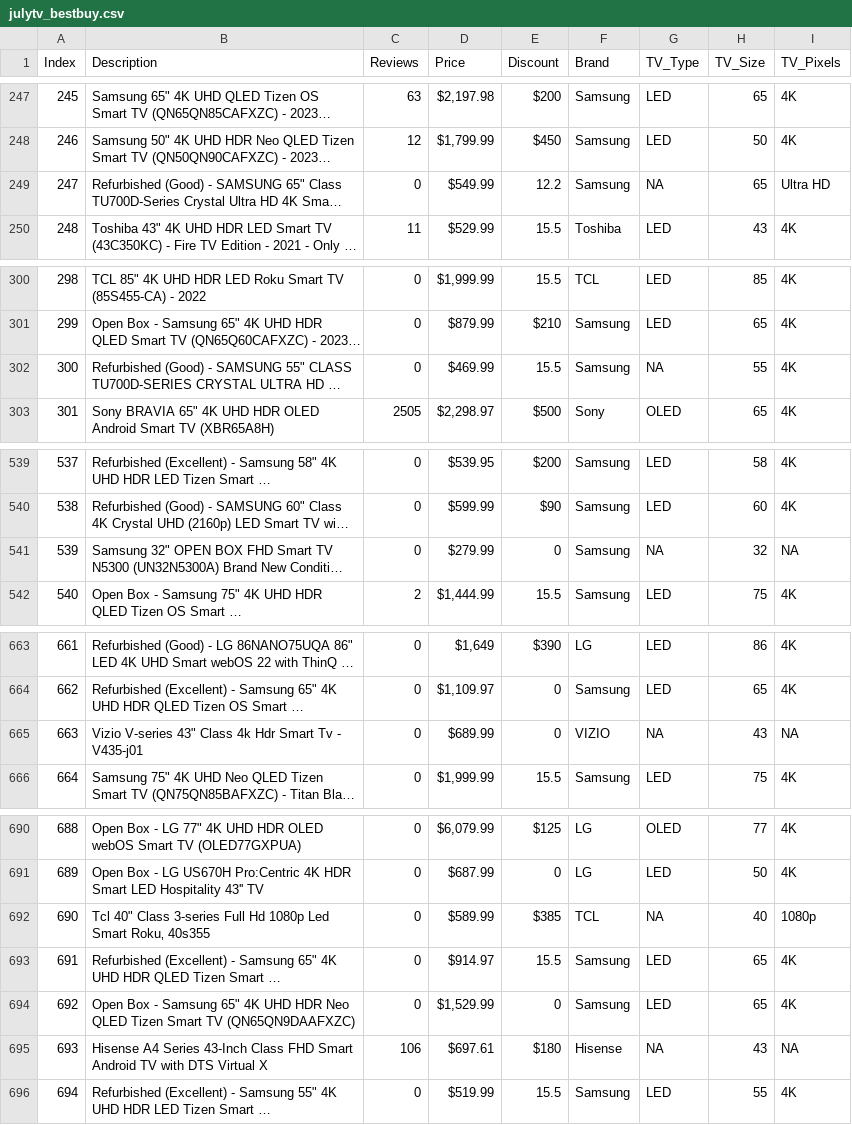
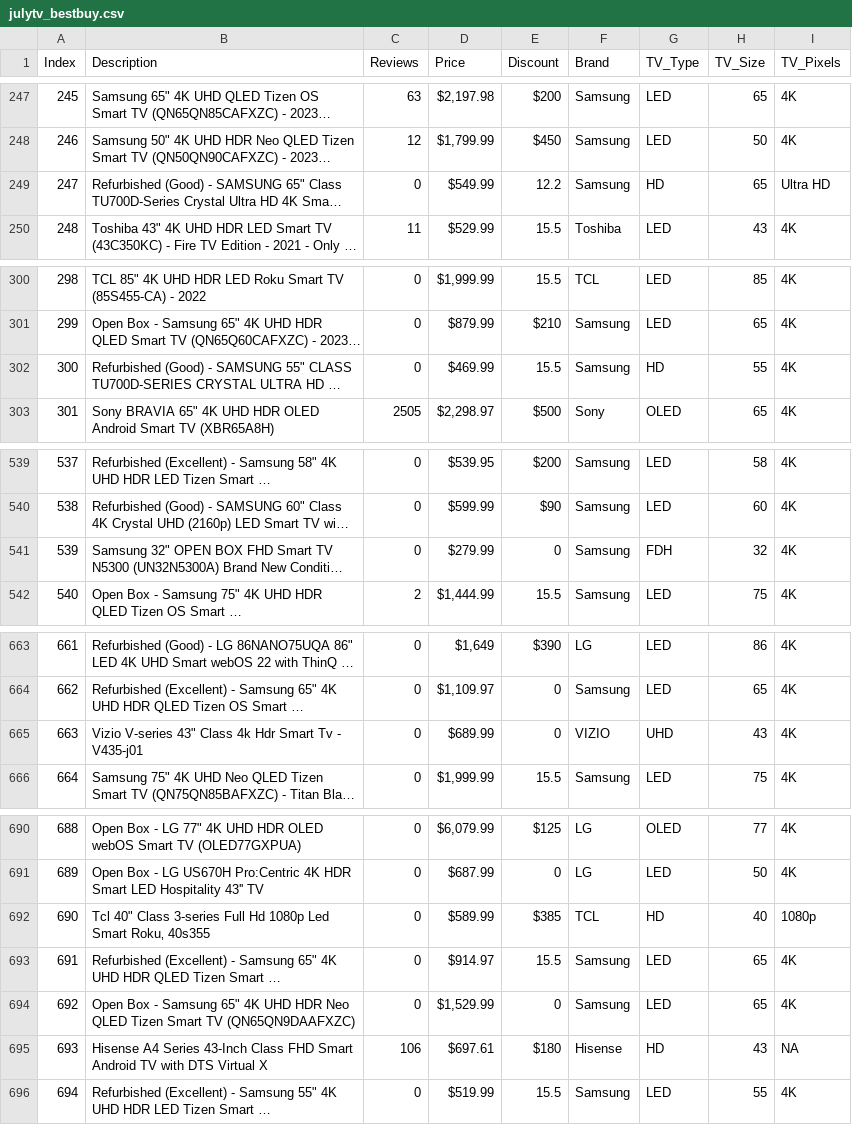
Before and after one commit to kdmorjam/Project_4_BestBuy, a CSV file: Abisola/julytv_bestbuy.csv, drawn as a sheet; only a part is shown, gaps mark what is left out; long unchanged cells end in …; the diff covers the shown part only; the diff names each change by its address in the sheet, - before the commit and + after, or states it on an @@ line.

```diff
--- a/Abisola/julytv_bestbuy.csv
+++ b/Abisola/julytv_bestbuy.csv
-G249 (TV_Type): NA
+G249 (TV_Type): HD
-G302 (TV_Type): NA
+G302 (TV_Type): HD
-G541 (TV_Type): NA
+G541 (TV_Type): FDH
-I541 (TV_Pixels): NA
+I541 (TV_Pixels): 4K
-G665 (TV_Type): NA
+G665 (TV_Type): UHD
-I665 (TV_Pixels): NA
+I665 (TV_Pixels): 4K
-G692 (TV_Type): NA
+G692 (TV_Type): HD
-G695 (TV_Type): NA
+G695 (TV_Type): HD
```
Also changed, not shown: 24 edited cells elsewhere in this file.
